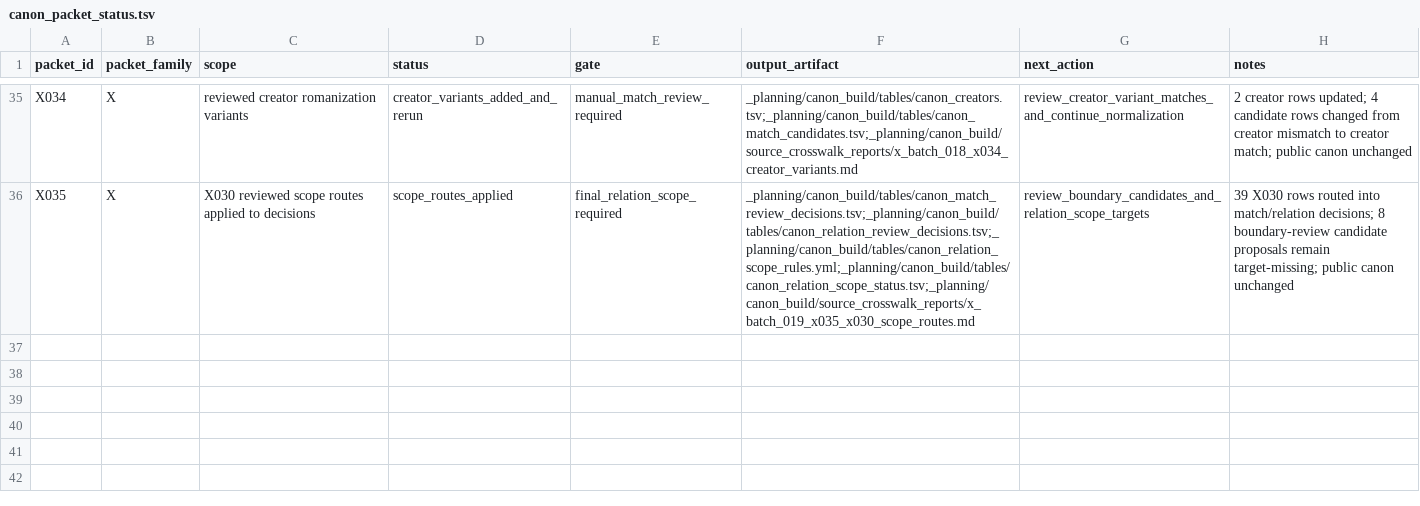
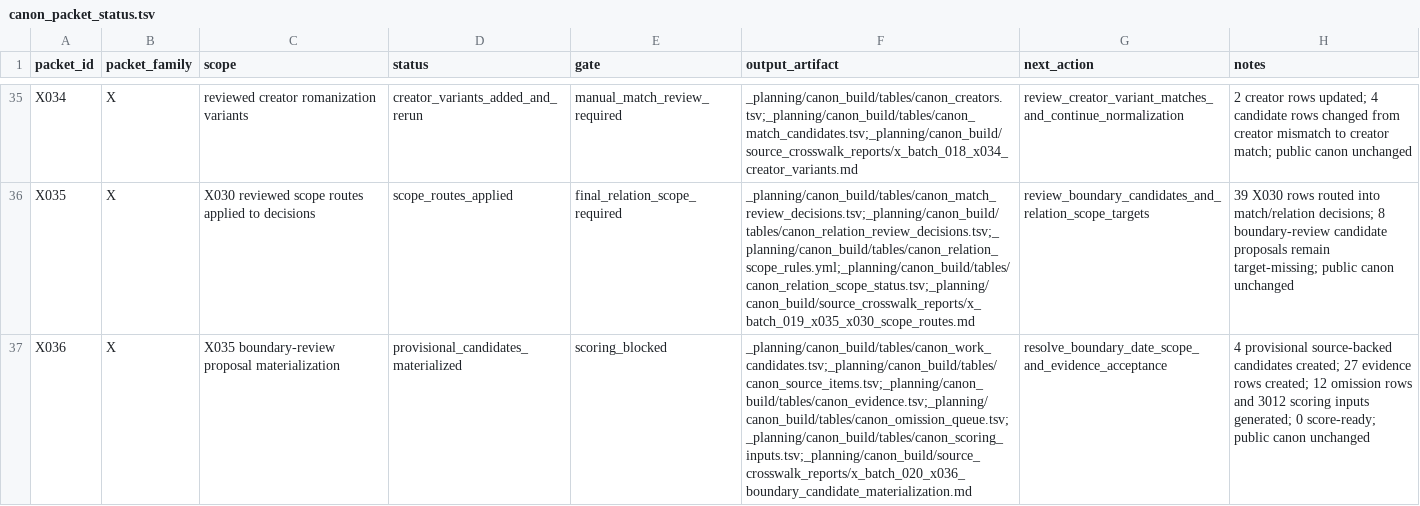
Before and after one commit to benjaminkramer50/benjaminkramer50.github.io, a TSV file: _planning/canon_build/tables/canon_packet_status.tsv, drawn as a sheet; only a part is shown, gaps mark what is left out; the diff names each change by its address in the sheet, - before the commit and + after, or states it on an @@ line.

```diff
--- a/_planning/canon_build/tables/canon_packet_status.tsv
+++ b/_planning/canon_build/tables/canon_packet_status.tsv
+row 37: X036 | X | X035 boundary-review proposal materialization | provisional_candidates_materialized | scoring_blocked | _planning/canon_build/tables/canon_work_candidates.tsv;_planning/canon_build/tables/canon_source_items.tsv;_planning/canon_build/tables/canon_evidence.tsv;_planning/canon_build/tables/canon_omission_queue.tsv;_planning/canon_build/tables/canon_scoring_inputs.tsv;_planning/canon_build/source_crosswalk_reports/x_batch_020_x036_boundary_candidate_materialization.md | resolve_boundary_date_scope_and_evidence_acceptance | 4 provisional source-backed candidates created; 27 evidence rows created; 12 omission rows and 3012 scoring inputs generated; 0 score-ready; public canon unchanged
```
Also changed, not shown: _planning/canon_build/tables/canon_omission_queue.tsv, _planning/canon_build/tables/canon_scoring_inputs.tsv, 16 other files.
